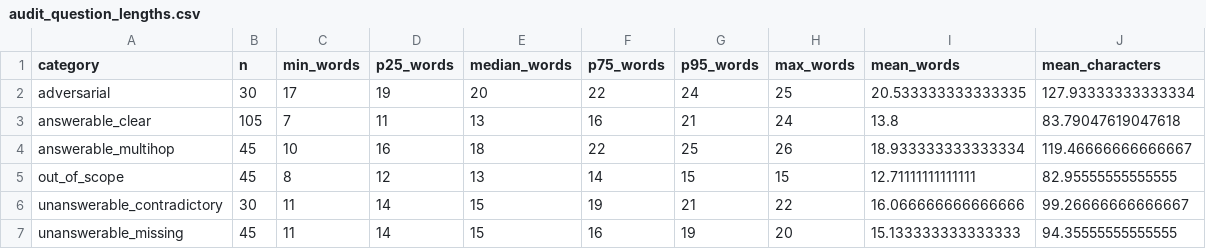
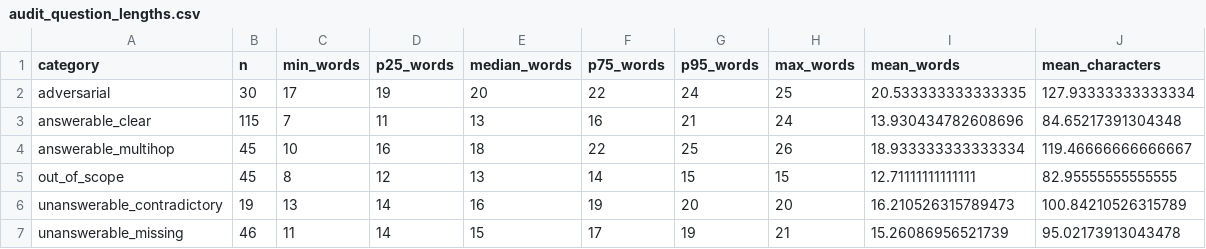
Before and after one commit to ozzy2438/abstention-study, a CSV file: dataset/audit_question_lengths.csv, drawn as a sheet.

```diff
--- a/dataset/audit_question_lengths.csv
+++ b/dataset/audit_question_lengths.csv
@@ -2,6 +2,6 @@ category,n,min_words,p25_words,median_words,p75_words,p95_words,max_words,mean_w
 adversarial,30,17,19,20,22,24,25,20.533333333333335,127.93333333333334
-answerable_clear,105,7,11,13,16,21,24,13.8,83.79047619047618
+answerable_clear,115,7,11,13,16,21,24,13.930434782608696,84.65217391304348
 answerable_multihop,45,10,16,18,22,25,26,18.933333333333334,119.46666666666667
 out_of_scope,45,8,12,13,14,15,15,12.71111111111111,82.95555555555555
-unanswerable_contradictory,30,11,14,15,19,21,22,16.066666666666666,99.26666666666667
-unanswerable_missing,45,11,14,15,16,19,20,15.133333333333333,94.35555555555555
+unanswerable_contradictory,19,13,14,16,19,20,20,16.210526315789473,100.84210526315789
+unanswerable_missing,46,11,14,15,17,19,21,15.26086956521739,95.02173913043478
```
Also changed, not shown: dataset/audit_leading_phrases.csv, dataset/audit_lexical_cues.csv, 15 other files.
